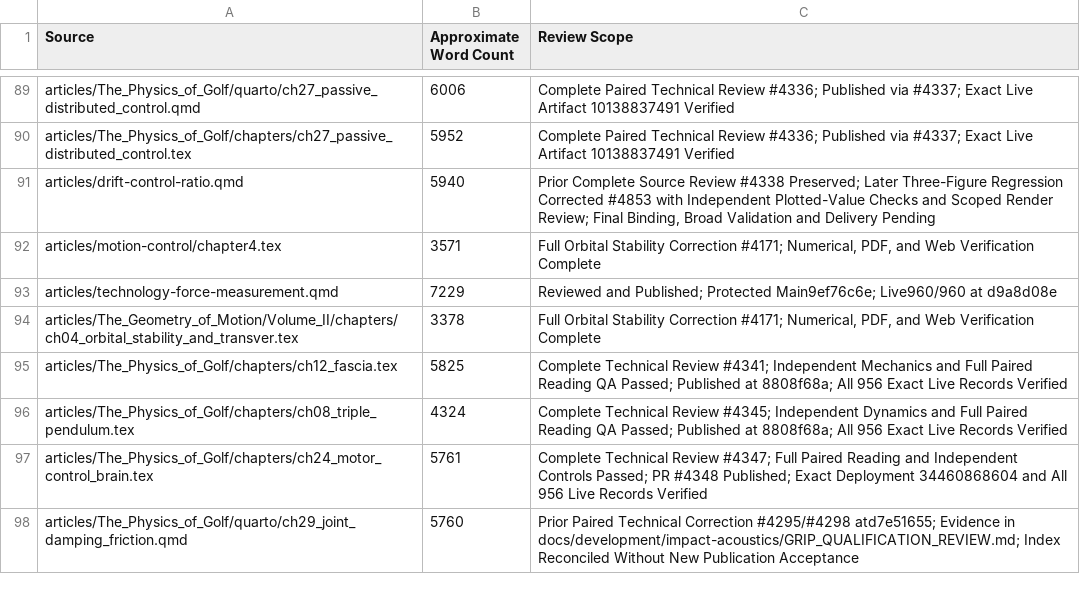
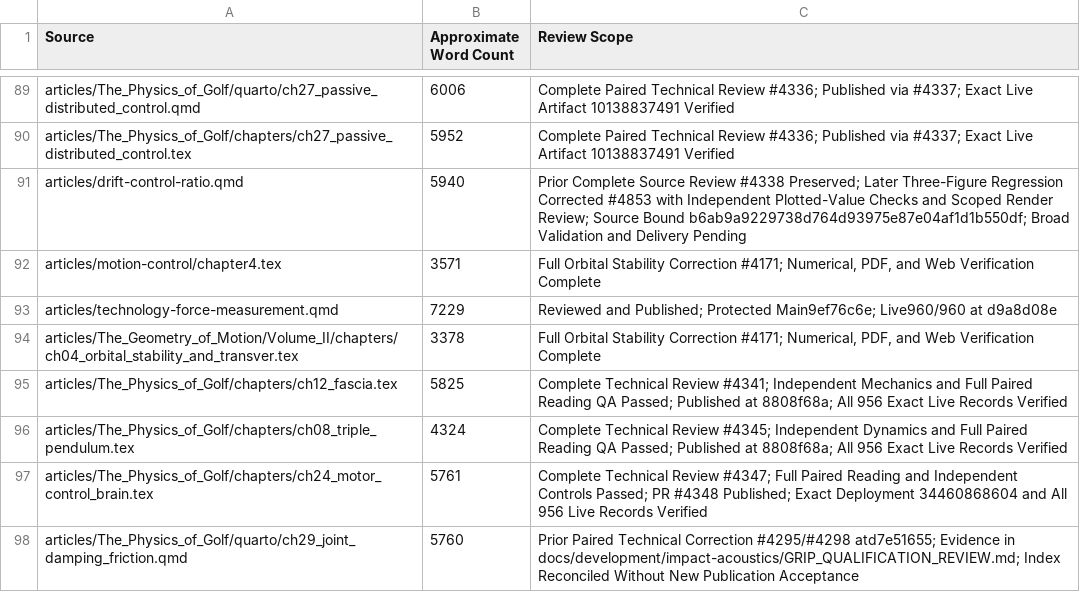
Before and after one commit to D-sorganization/AffineDrift, a CSV file: docs/development/technical-review/corpus-review-index.csv, drawn as a sheet; only a part is shown, gaps mark what is left out.

```diff
--- a/docs/development/technical-review/corpus-review-index.csv
+++ b/docs/development/technical-review/corpus-review-index.csv
@@ -90,3 +90,3 @@ articles/The_Physics_of_Golf/quarto/ch27_passive_distributed_control.qmd,6006,Co
 articles/The_Physics_of_Golf/chapters/ch27_passive_distributed_control.tex,5952,Complete Paired Technical Review #4336; Published via #4337; Exact Live Artifact 10138837491 Verified
-articles/drift-control-ratio.qmd,5940,"Prior Complete Source Review #4338 Preserved; Later Three-Figure Regression Corrected #4853 with Independent Plotted-Value Checks and Scoped Render Review; Final Binding, Broad Validation and Delivery Pending"
+articles/drift-control-ratio.qmd,5940,"Prior Complete Source Review #4338 Preserved; Later Three-Figure Regression Corrected #4853 with Independent Plotted-Value Checks and Scoped Render Review; Source Bound b6ab9a9229738d764d93975e87e04af1d1b550df; Broad Validation and Delivery Pending"
 articles/motion-control/chapter4.tex,3571,"Full Orbital Stability Correction #4171; Numerical, PDF, and Web Verification Complete"
```
Also changed, not shown: 8 other files.
